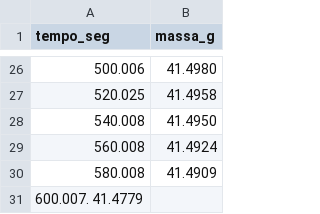
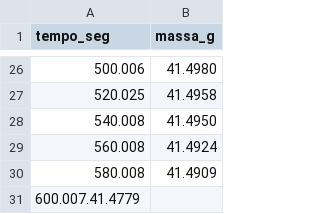
Before and after one commit to luiz-fll/fisica-experimental-f359, a CSV file: final/dados/agua_dia3/massa.csv, drawn as a sheet; only a part is shown, gaps mark what is left out; the diff names each change by its address in the sheet, - before the commit and + after, or states it on an @@ line.

```diff
--- a/final/dados/agua_dia3/massa.csv
+++ b/final/dados/agua_dia3/massa.csv
-A31 (tempo_seg): 600.007. 41.4779
+A31 (tempo_seg): 600.007.41.4779
```
Also changed, not shown: final/dados/agua_dia1/massa.csv, final/dados/agua_dia1/mergulhadas.csv, 2 other files.
